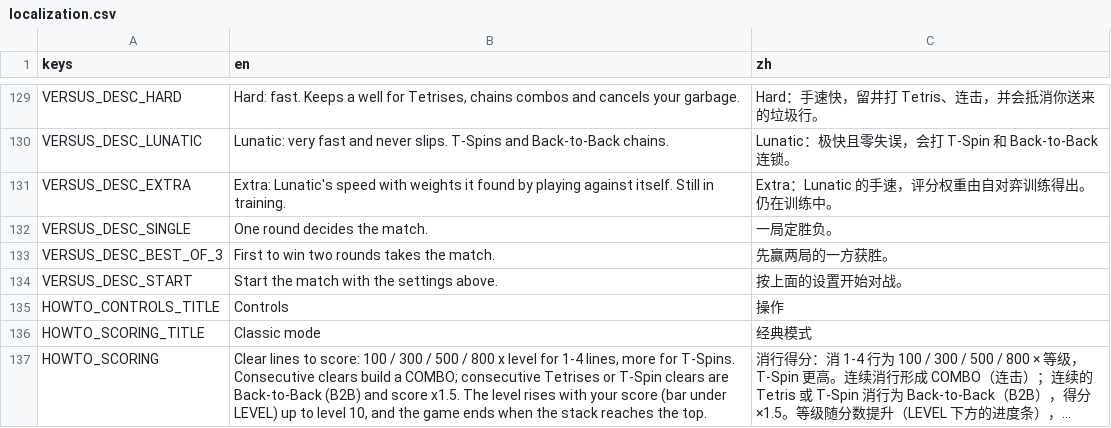
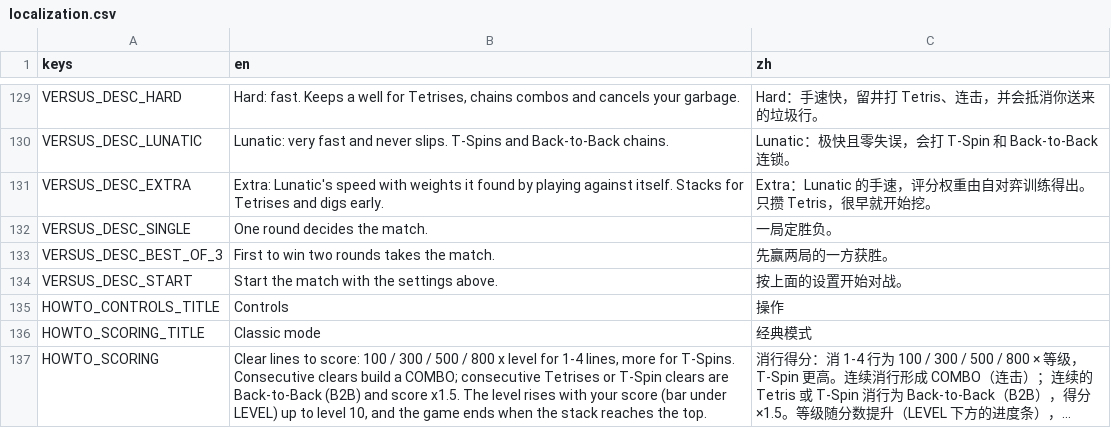
Before and after one commit to XLBen/tteris, a CSV file: assets/localization/localization.csv, drawn as a sheet; only a part is shown, gaps mark what is left out; long unchanged cells end in ….

```diff
--- a/assets/localization/localization.csv
+++ b/assets/localization/localization.csv
@@ -136,3 +136,3 @@ VERSUS_DESC_HARD,"Hard: fast. Keeps a well for Tetrises, chains combos and cance
 VERSUS_DESC_LUNATIC,Lunatic: very fast and never slips. T-Spins and Back-to-Back chains.,Lunatic：极快且零失误，会打 T-Spin 和 Back-to-Back 连锁。
-VERSUS_DESC_EXTRA,Extra: Lunatic's speed with weights it found by playing against itself. Still in training.,Extra：Lunatic 的手速，评分权重由自对弈训练得出。仍在训练中。
+VERSUS_DESC_EXTRA,Extra: Lunatic's speed with weights it found by playing against itself. Stacks for Tetrises and digs early.,Extra：Lunatic 的手速，评分权重由自对弈训练得出。只攒 Tetris，很早就开始挖。
 VERSUS_DESC_SINGLE,One round decides the match.,一局定胜负。
```
Also changed, not shown: 3 other files.
